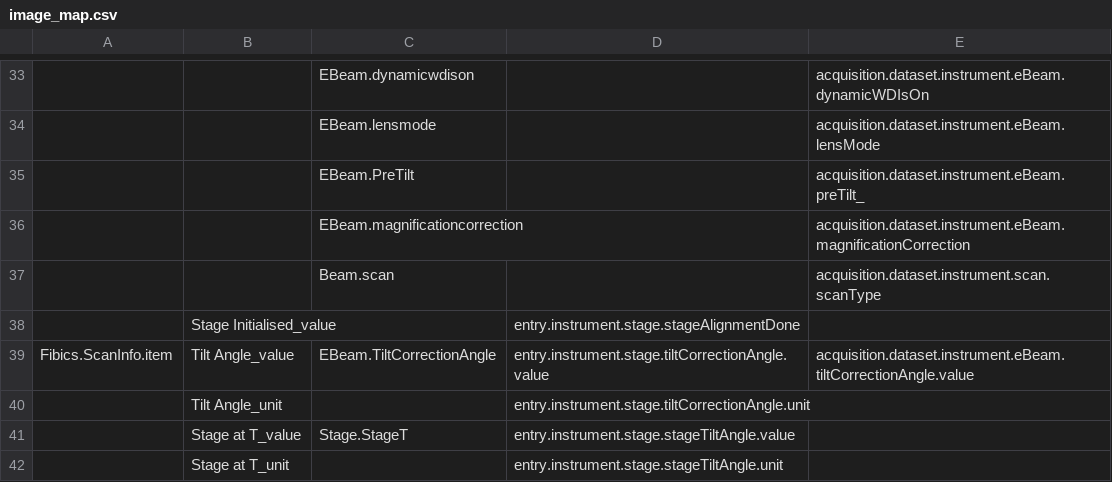
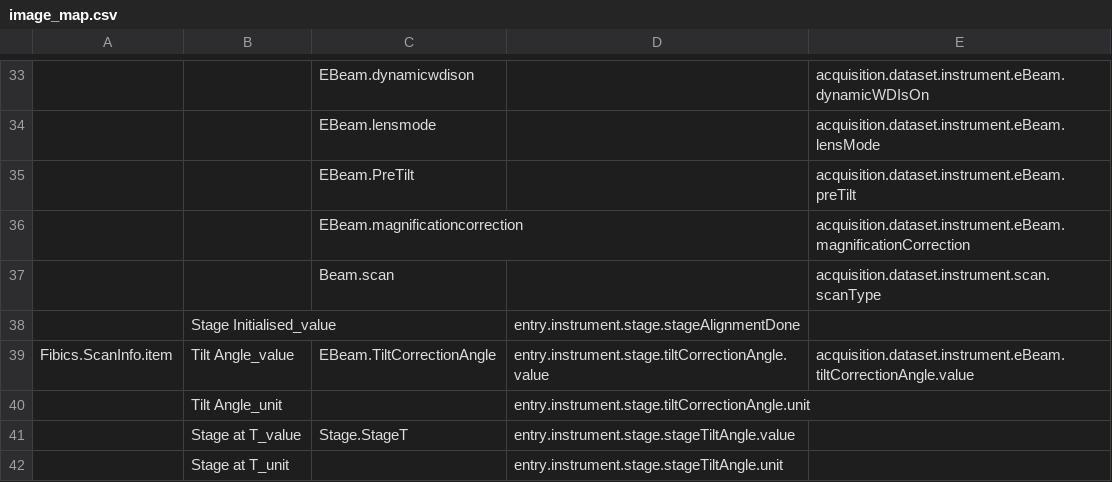
Before and after one commit to kit-data-manager/tomo_mapper, a CSV file: src/resources/maps/image_map.csv, drawn as a sheet; only a part is shown, gaps mark what is left out; the diff names each change by its address in the sheet, - before the commit and + after, or states it on an @@ line.

Commit message:
workaround fix for preTilt alias issues

```diff
--- a/src/resources/maps/image_map.csv
+++ b/src/resources/maps/image_map.csv
-E35: acquisition.dataset.instrument.eBeam.preTilt_
+E35: acquisition.dataset.instrument.eBeam.preTilt
```
Also changed, not shown: 2 other files.
